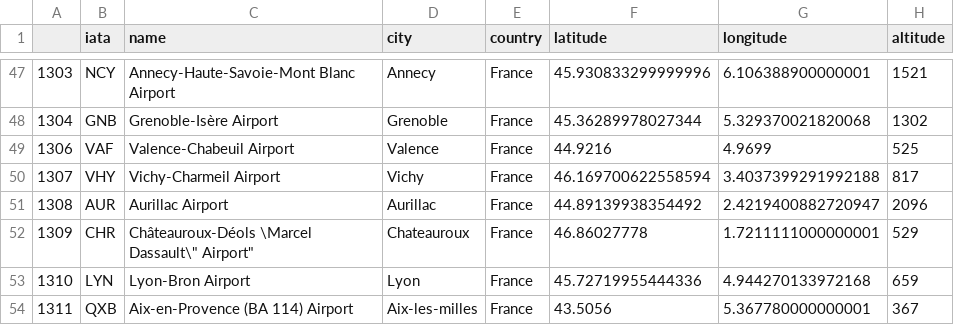
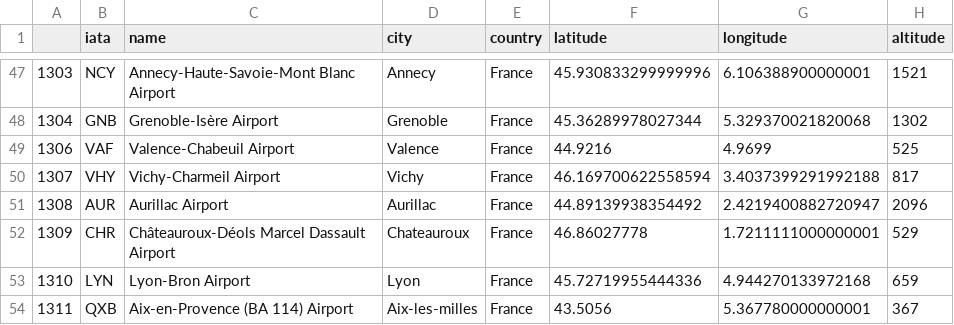
Before and after one commit to marcdexet-cnrs/graph_jupyter, a CSV file: french_airports.csv, drawn as a sheet; only a part is shown, gaps mark what is left out.

Commit message:
Clean data

```diff
--- a/french_airports.csv
+++ b/french_airports.csv
@@ -51,3 +51,3 @@
 1308,AUR,Aurillac Airport,Aurillac,France,44.89139938354492,2.4219400882720947,2096
-1309,CHR,"Châteauroux-Déols \Marcel Dassault\"" Airport""",Chateauroux,France,46.86027778,1.7211111000000001,529
+1309,CHR,Châteauroux-Déols Marcel Dassault Airport,Chateauroux,France,46.86027778,1.7211111000000001,529
 1310,LYN,Lyon-Bron Airport,Lyon,France,45.72719955444336,4.944270133972168,659
```
